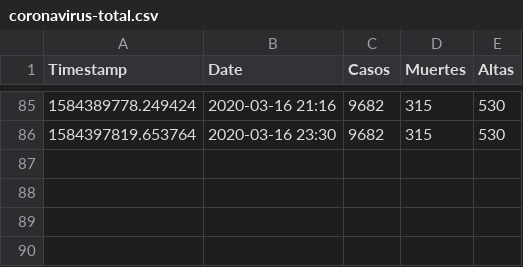
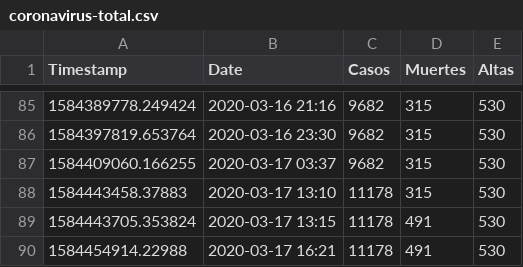
Before and after one commit to pabloiglesia/Coronavirus_Dashboard, a CSV file: coronavirus-total.csv, drawn as a sheet; only a part is shown, gaps mark what is left out.

```diff
--- a/coronavirus-total.csv
+++ b/coronavirus-total.csv
@@ -86 +86,5 @@ Timestamp,Date,Casos,Muertes,Altas
 1584397819.653764,2020-03-16 23:30,9682,315,530
+1584409060.166255,2020-03-17 03:37,9682,315,530
+1584443458.37883,2020-03-17 13:10,11178,315,530
+1584443705.353824,2020-03-17 13:15,11178,491,530
+1584454914.22988,2020-03-17 16:21,11178,491,530
```
Also changed, not shown: coronavirus.csv, 2 other files.
